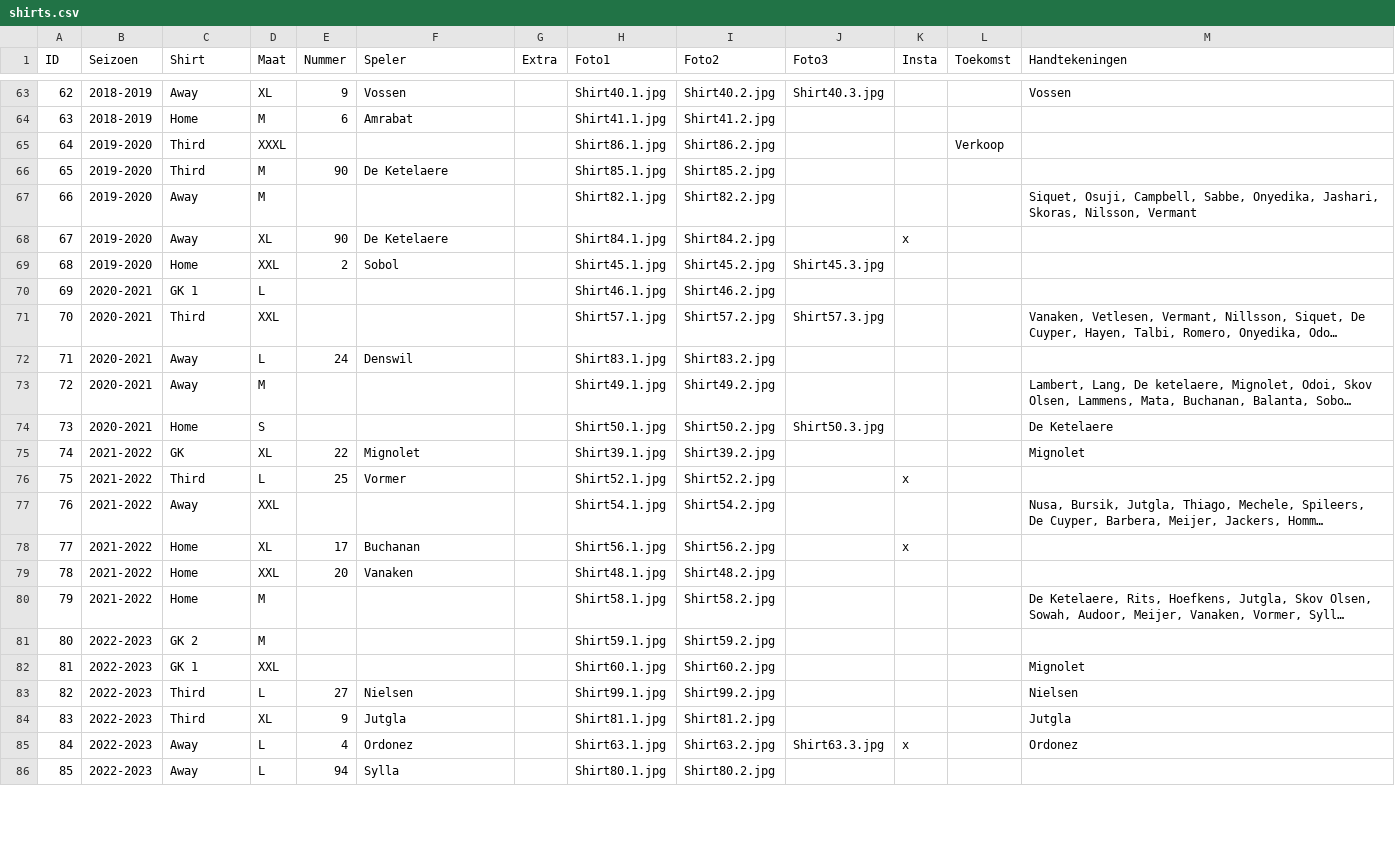
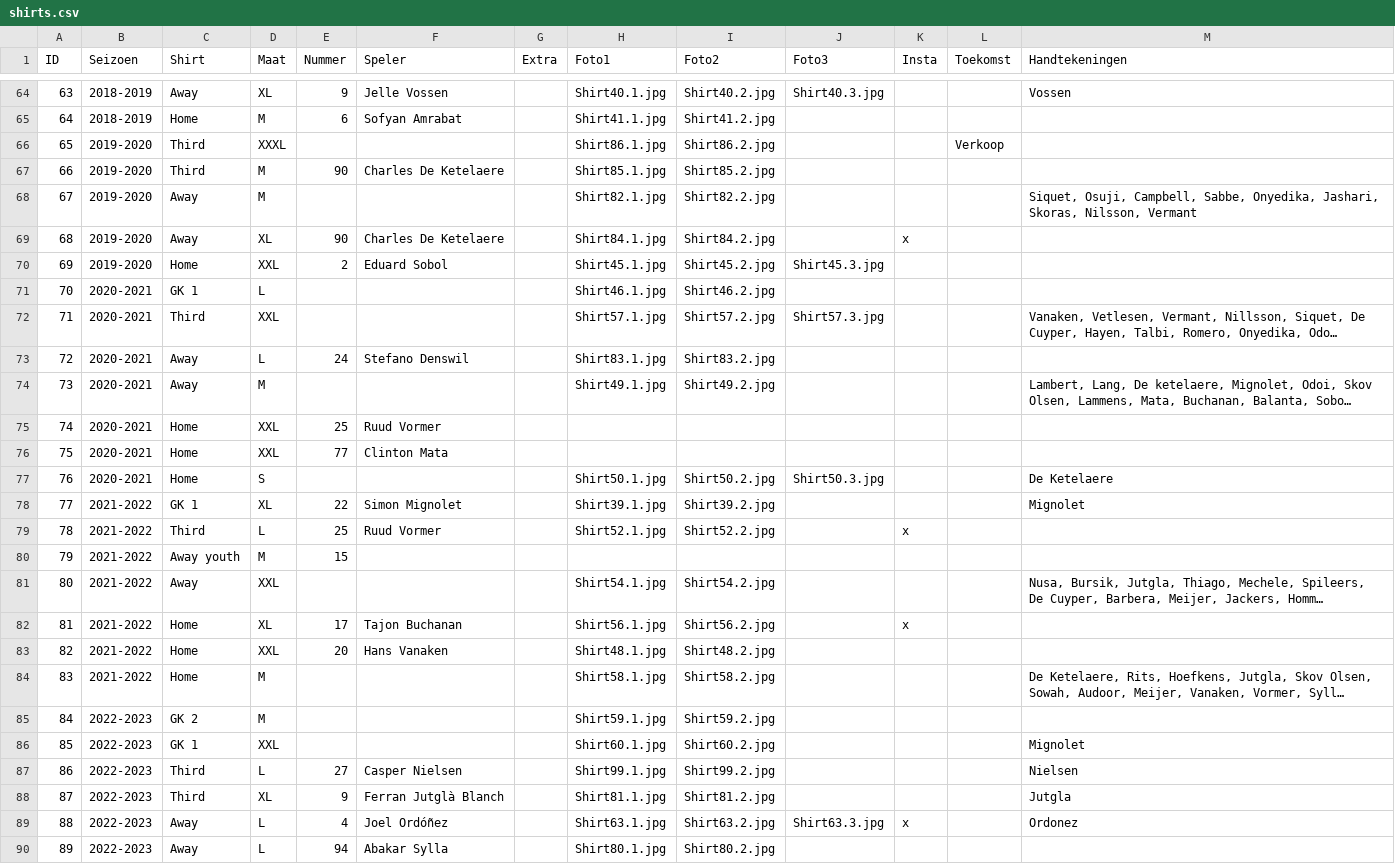
Before and after one commit to MatteoDeMoor/MatteoDeMoor.github.io, a CSV file: csv/shirts.csv, drawn as a sheet; only a part is shown, gaps mark what is left out; long unchanged cells end in …; addresses are those after the commit; the diff covers the shown part only; the diff names each change by its address in the sheet, - before the commit and + after, or states it on an @@ line.

Commit message:
Update player names + adding shirts

```diff
--- a/csv/shirts.csv
+++ b/csv/shirts.csv
@@ column A (ID) renumbered from row 19 down @@
-F64 (Speler): Vossen
+F64 (Speler): Jelle Vossen
-F65 (Speler): Amrabat
+F65 (Speler): Sofyan Amrabat
-F67 (Speler): De Ketelaere
+F67 (Speler): Charles De Ketelaere
-F69 (Speler): De Ketelaere
+F69 (Speler): Charles De Ketelaere
-F70 (Speler): Sobol
+F70 (Speler): Eduard Sobol
-F73 (Speler): Denswil
+F73 (Speler): Stefano Denswil
+row 75: 74 | 2020-2021 | Home | XXL | 25 | Ruud Vormer
+row 76: 75 | 2020-2021 | Home | XXL | 77 | Clinton Mata
-C78 (Shirt): GK
+C78 (Shirt): GK 1
-F78 (Speler): Mignolet
+F78 (Speler): Simon Mignolet
-F79 (Speler): Vormer
+F79 (Speler): Ruud Vormer
+row 80: 79 | 2021-2022 | Away youth | M | 15
-F82 (Speler): Buchanan
+F82 (Speler): Tajon Buchanan
-F83 (Speler): Vanaken
+F83 (Speler): Hans Vanaken
-F87 (Speler): Nielsen
+F87 (Speler): Casper Nielsen
-F88 (Speler): Jutgla
+F88 (Speler): Ferran Jutglà Blanch
-F89 (Speler): Ordonez
+F89 (Speler): Joel Ordóñez
-F90 (Speler): Sylla
+F90 (Speler): Abakar Sylla
```
Also changed, not shown: 3 added rows, 1 removed row and 48 edited cells elsewhere in this file, 1 other file.
